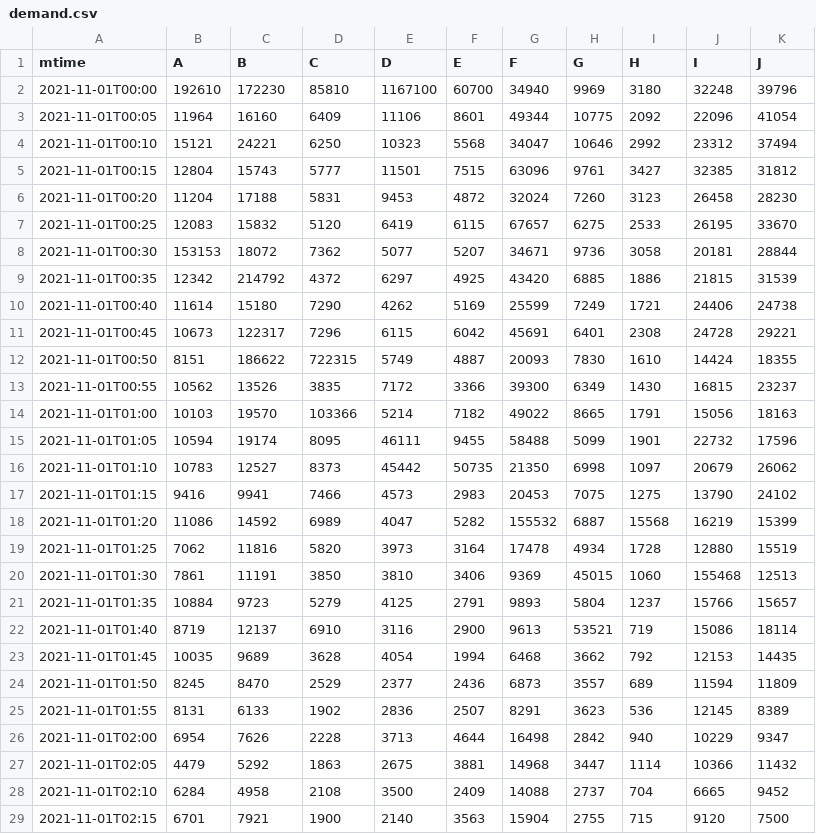
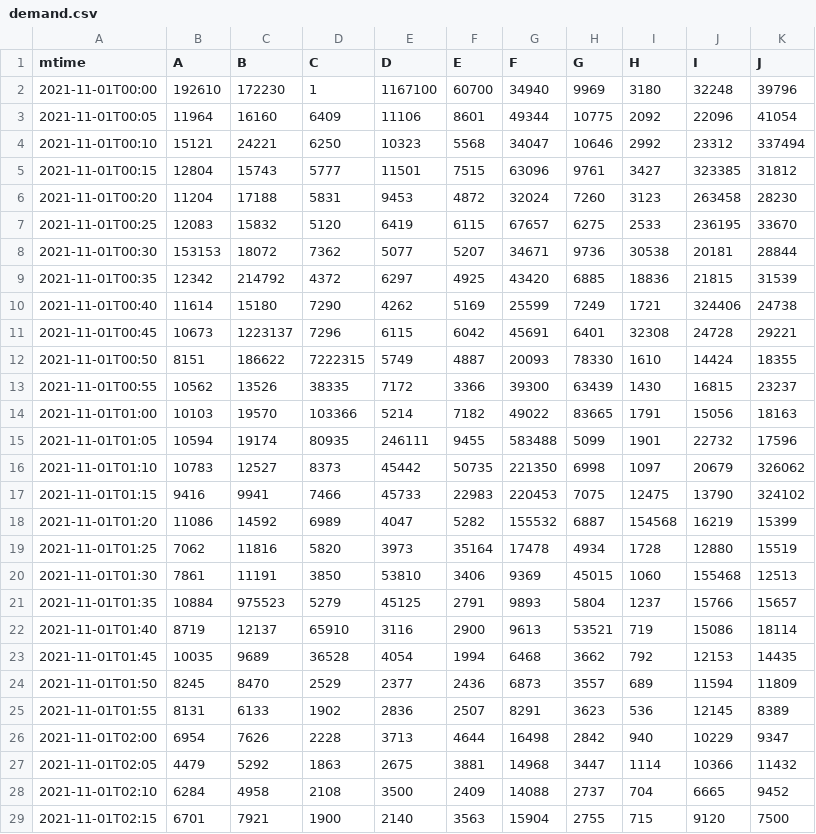
Before and after one commit to lialittis/HuaweiCompetition2022, a CSV file: 初赛/SDK/SDK_C++/data/demand.csv, drawn as a sheet; only a part is shown; the diff covers the shown part only.

```diff
--- a/初赛/SDK/SDK_C++/data/demand.csv
+++ b/初赛/SDK/SDK_C++/data/demand.csv
@@ -1,24 +1,24 @@
 mtime,A,B,C,D,E,F,G,H,I,J
-2021-11-01T00:00,192610,172230,85810,1167100,60700,34940,9969,3180,32248,39796
+2021-11-01T00:00,192610,172230,1,1167100,60700,34940,9969,3180,32248,39796
 2021-11-01T00:05,11964,16160,6409,11106,8601,49344,10775,2092,22096,41054
-2021-11-01T00:10,15121,24221,6250,10323,5568,34047,10646,2992,23312,37494
-2021-11-01T00:15,12804,15743,5777,11501,7515,63096,9761,3427,32385,31812
-2021-11-01T00:20,11204,17188,5831,9453,4872,32024,7260,3123,26458,28230
-2021-11-01T00:25,12083,15832,5120,6419,6115,67657,6275,2533,26195,33670
-2021-11-01T00:30,153153,18072,7362,5077,5207,34671,9736,3058,20181,28844
-2021-11-01T00:35,12342,214792,4372,6297,4925,43420,6885,1886,21815,31539
-2021-11-01T00:40,11614,15180,7290,4262,5169,25599,7249,1721,24406,24738
-2021-11-01T00:45,10673,122317,7296,6115,6042,45691,6401,2308,24728,29221
-2021-11-01T00:50,8151,186622,722315,5749,4887,20093,7830,1610,14424,18355
-2021-11-01T00:55,10562,13526,3835,7172,3366,39300,6349,1430,16815,23237
-2021-11-01T01:00,10103,19570,103366,5214,7182,49022,8665,1791,15056,18163
-2021-11-01T01:05,10594,19174,8095,46111,9455,58488,5099,1901,22732,17596
-2021-11-01T01:10,10783,12527,8373,45442,50735,21350,6998,1097,20679,26062
-2021-11-01T01:15,9416,9941,7466,4573,2983,20453,7075,1275,13790,24102
-2021-11-01T01:20,11086,14592,6989,4047,5282,155532,6887,15568,16219,15399
-2021-11-01T01:25,7062,11816,5820,3973,3164,17478,4934,1728,12880,15519
-2021-11-01T01:30,7861,11191,3850,3810,3406,9369,45015,1060,155468,12513
-2021-11-01T01:35,10884,9723,5279,4125,2791,9893,5804,1237,15766,15657
-2021-11-01T01:40,8719,12137,6910,3116,2900,9613,53521,719,15086,18114
-2021-11-01T01:45,10035,9689,3628,4054,1994,6468,3662,792,12153,14435
+2021-11-01T00:10,15121,24221,6250,10323,5568,34047,10646,2992,23312,337494
+2021-11-01T00:15,12804,15743,5777,11501,7515,63096,9761,3427,323385,31812
+2021-11-01T00:20,11204,17188,5831,9453,4872,32024,7260,3123,263458,28230
+2021-11-01T00:25,12083,15832,5120,6419,6115,67657,6275,2533,236195,33670
+2021-11-01T00:30,153153,18072,7362,5077,5207,34671,9736,30538,20181,28844
+2021-11-01T00:35,12342,214792,4372,6297,4925,43420,6885,18836,21815,31539
+2021-11-01T00:40,11614,15180,7290,4262,5169,25599,7249,1721,324406,24738
+2021-11-01T00:45,10673,1223137,7296,6115,6042,45691,6401,32308,24728,29221
+2021-11-01T00:50,8151,186622,7222315,5749,4887,20093,78330,1610,14424,18355
+2021-11-01T00:55,10562,13526,38335,7172,3366,39300,63439,1430,16815,23237
+2021-11-01T01:00,10103,19570,103366,5214,7182,49022,83665,1791,15056,18163
+2021-11-01T01:05,10594,19174,80935,246111,9455,583488,5099,1901,22732,17596
+2021-11-01T01:10,10783,12527,8373,45442,50735,221350,6998,1097,20679,326062
+2021-11-01T01:15,9416,9941,7466,45733,22983,220453,7075,12475,13790,324102
+2021-11-01T01:20,11086,14592,6989,4047,5282,155532,6887,154568,16219,15399
+2021-11-01T01:25,7062,11816,5820,3973,35164,17478,4934,1728,12880,15519
+2021-11-01T01:30,7861,11191,3850,53810,3406,9369,45015,1060,155468,12513
+2021-11-01T01:35,10884,975523,5279,45125,2791,9893,5804,1237,15766,15657
+2021-11-01T01:40,8719,12137,65910,3116,2900,9613,53521,719,15086,18114
+2021-11-01T01:45,10035,9689,36528,4054,1994,6468,3662,792,12153,14435
 2021-11-01T01:50,8245,8470,2529,2377,2436,6873,3557,689,11594,11809
```
Also changed, not shown: 38 edited cells elsewhere in this file, 10 other files.
